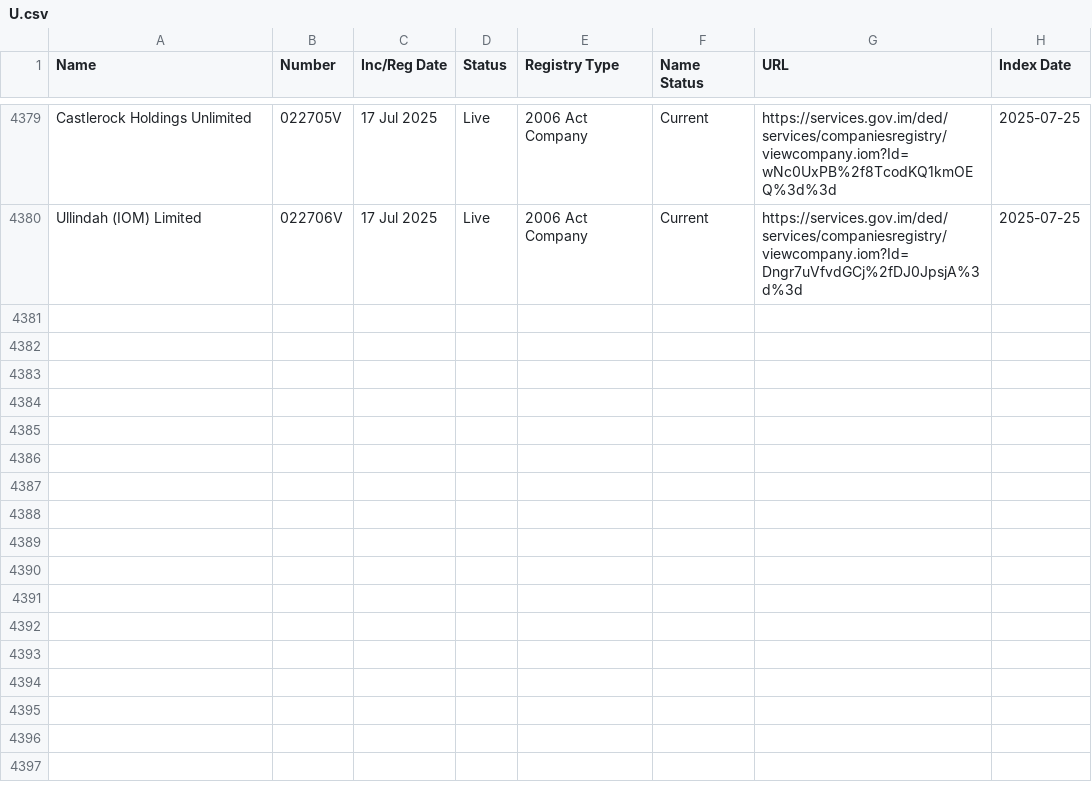
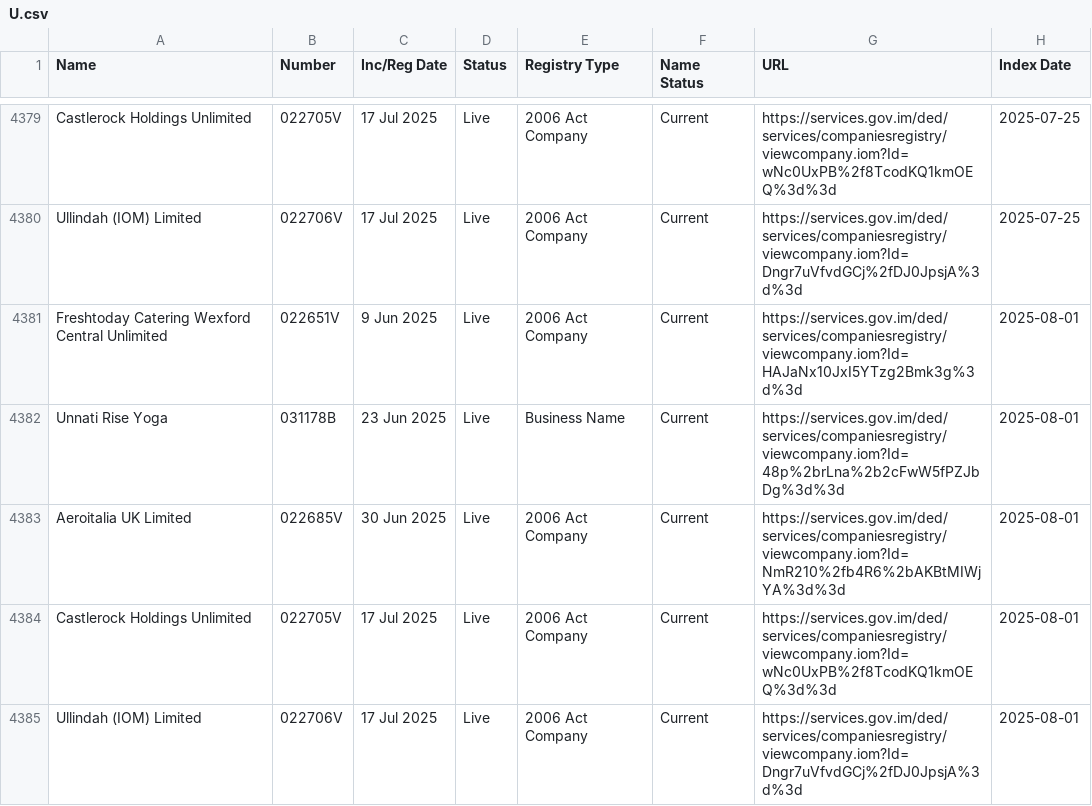
Before and after one commit to dankarran/isleofman-opendata, a CSV file: data/gov.im/companies/sources/search/names/U.csv, drawn as a sheet; only a part is shown, gaps mark what is left out.

```diff
--- a/data/gov.im/companies/sources/search/names/U.csv
+++ b/data/gov.im/companies/sources/search/names/U.csv
@@ -4380 +4380,6 @@
 "Ullindah (IOM) Limited","022706V","17 Jul 2025","Live","2006 Act Company","Current","https://services.gov.im/ded/services/companiesregistry/viewcompany.iom?Id=Dngr7uVfvdGCj%2fDJ0JpsjA%3d%3d","2025-07-25"
+"Freshtoday Catering Wexford Central Unlimited","022651V","9 Jun 2025","Live","2006 Act Company","Current","https://services.gov.im/ded/services/companiesregistry/viewcompany.iom?Id=HAJaNx10JxI5YTzg2Bmk3g%3d%3d","2025-08-01"
+"Unnati Rise Yoga","031178B","23 Jun 2025","Live","Business Name","Current","https://services.gov.im/ded/services/companiesregistry/viewcompany.iom?Id=48p%2brLna%2b2cFwW5fPZJbDg%3d%3d","2025-08-01"
+"Aeroitalia UK Limited","022685V","30 Jun 2025","Live","2006 Act Company","Current","https://services.gov.im/ded/services/companiesregistry/viewcompany.iom?Id=NmR210%2fb4R6%2bAKBtMIWjYA%3d%3d","2025-08-01"
+"Castlerock Holdings Unlimited","022705V","17 Jul 2025","Live","2006 Act Company","Current","https://services.gov.im/ded/services/companiesregistry/viewcompany.iom?Id=wNc0UxPB%2f8TcodKQ1kmOEQ%3d%3d","2025-08-01"
+"Ullindah (IOM) Limited","022706V","17 Jul 2025","Live","2006 Act Company","Current","https://services.gov.im/ded/services/companiesregistry/viewcompany.iom?Id=Dngr7uVfvdGCj%2fDJ0JpsjA%3d%3d","2025-08-01"
```
Also changed, not shown: data/gov.im/companies/sources/search/names/CORP.csv, data/gov.im/companies/sources/search/names/FOUNDATION.csv, 45 other files.
